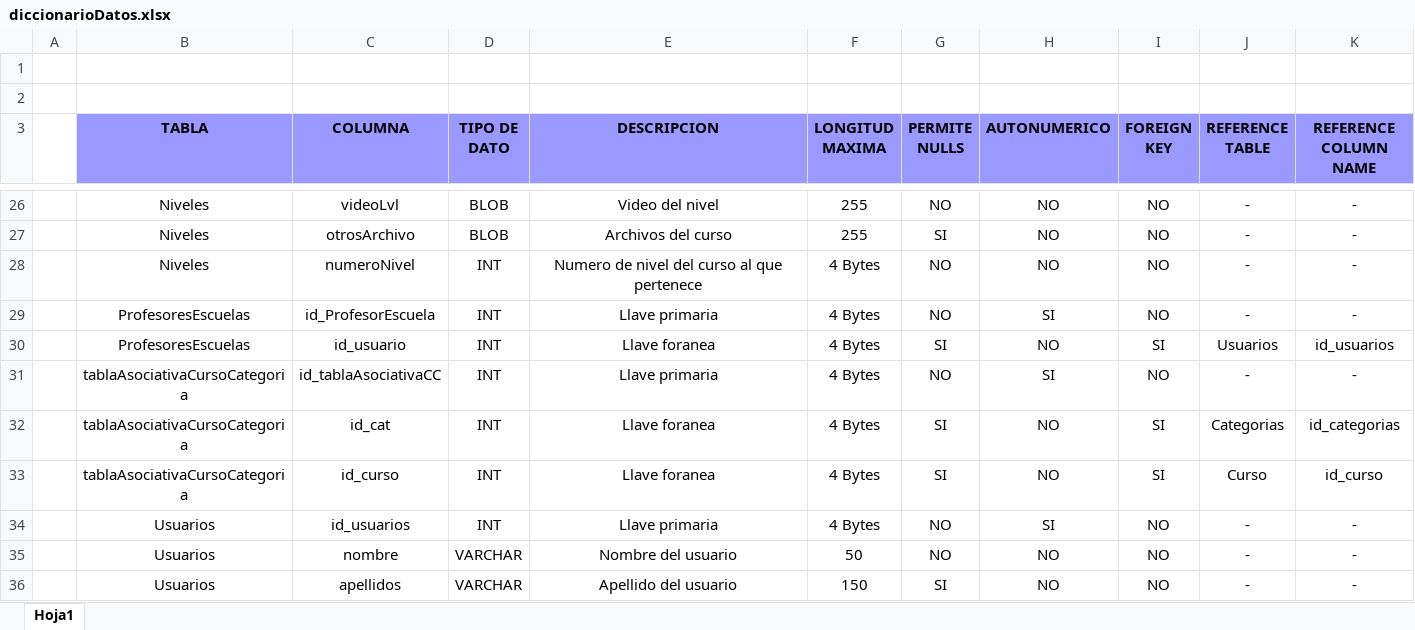
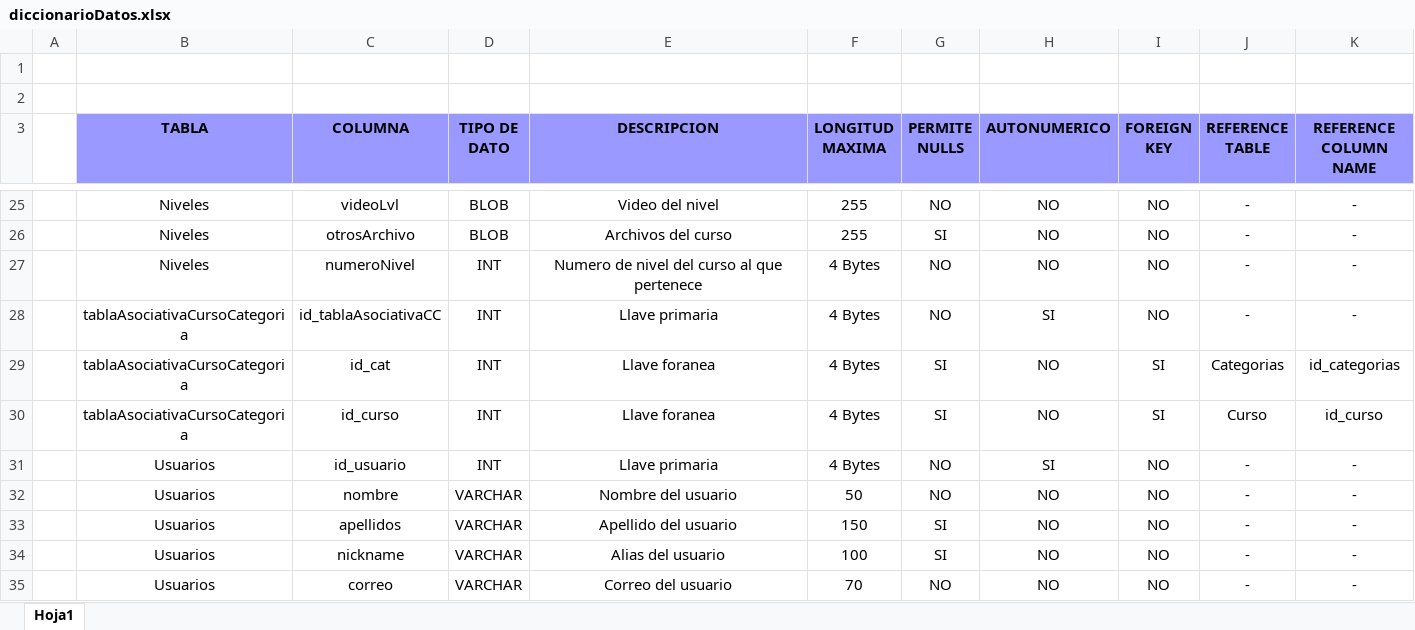
Before and after one commit to NathFromLuna/BdmPdcwiProyecto, an Excel workbook: archivosProyecto/diccionarioDatos.xlsx, sheet Hoja1, drawn as a sheet; only a part is shown, gaps mark what is left out; the shorter side is filled out with more unchanged rows; values as stored, in another font and other column widths than the file's, no borders; removed rows and columns are numbered as before the commit, all else as after; the diff covers the shown part only; the diff names each change by its address in the sheet, - before the commit and + after, or states it on an @@ line.

Commit message:
Diccionario

```diff
--- a/archivosProyecto/diccionarioDatos.xlsx (sheet Hoja1)
+++ b/archivosProyecto/diccionarioDatos.xlsx (sheet Hoja1)
-row 29:  | ProfesoresEscuelas | id_ProfesorEscuela | INT | Llave primaria | 4 Bytes | NO | SI | NO | - | -
-row 30:  | ProfesoresEscuelas | id_usuario | INT | Llave foranea | 4 Bytes | SI | NO | SI | Usuarios | id_usuarios
-C31 (COLUMNA): id_usuarios
+C31 (COLUMNA): id_usuario
```
Also changed, not shown: 2 added rows, 2 removed rows and 6 edited cells elsewhere in this sheet.
